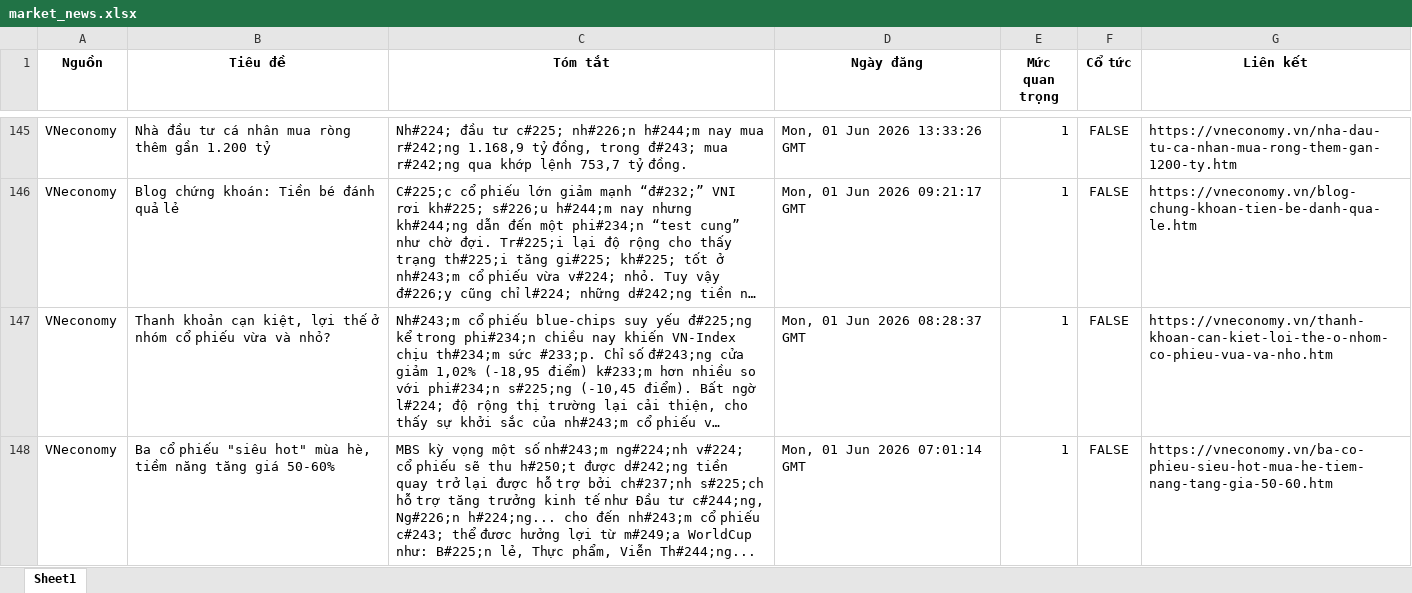
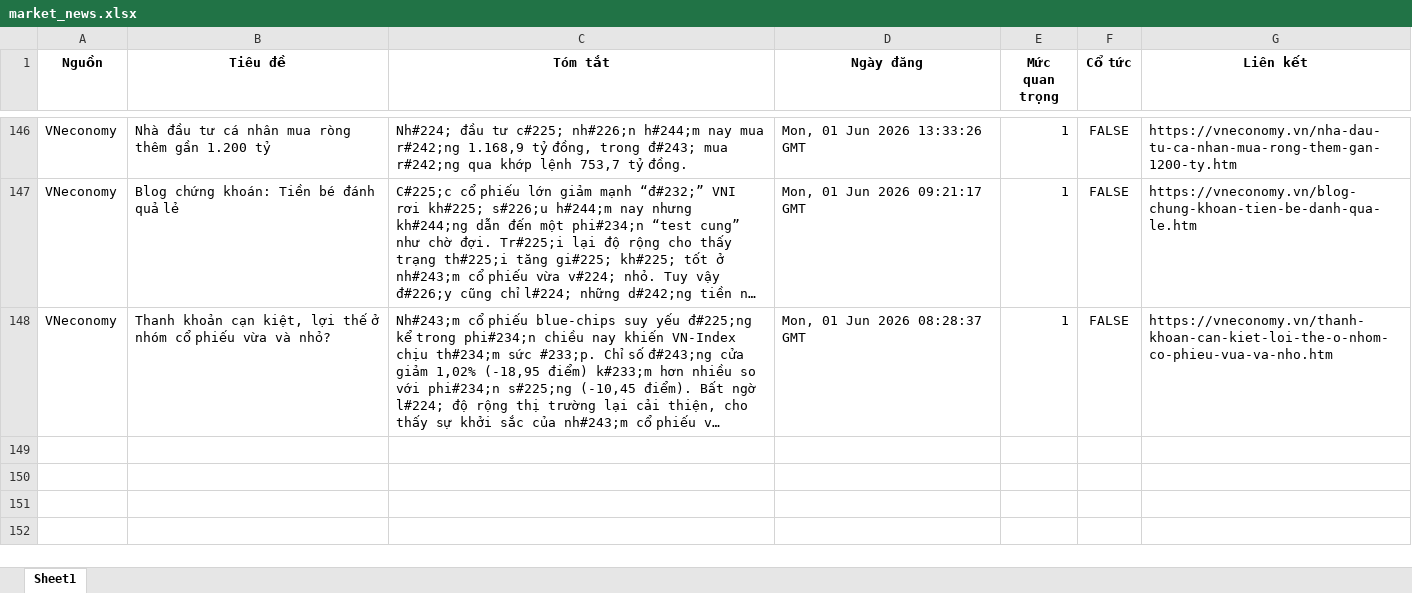
Before and after one commit to Ngoduc1110/ND, an Excel workbook: NEWS/market_news.xlsx, sheet Sheet1, drawn as a sheet; only a part is shown, gaps mark what is left out; long unchanged cells end in …; values as stored, in another font and other column widths than the file's, no borders; removed rows and columns are numbered as before the commit, all else as after; the diff covers the shown part only; the diff names each change by its address in the sheet, - before the commit and + after, or states it on an @@ line.

```diff
--- a/NEWS/market_news.xlsx (sheet Sheet1)
+++ b/NEWS/market_news.xlsx (sheet Sheet1)
-row 148: VNeconomy | Ba cổ phiếu "siêu hot" mùa hè, tiềm năng tăng giá 50-60% | MBS kỳ vọng một số nh#243;m ng#224;nh v#224; cổ phiếu sẽ thu h#250;t được d#242;ng tiền quay trở lại được hỗ trợ bởi ch#237;nh s#225;ch hỗ trợ tăng trưởng kinh tế như Đầu tư c#244;ng, Ng#226;n h#224;ng... cho đến nh#243;m cổ phiếu c#243; thể đươc hưởng lợi từ m#249;a WorldCup như: B#225;n lẻ, Thực phẩm, Viễn Th#244;ng... | Mon, 01 Jun 2026 07:01:14 GMT | 1 | FALSE | https://vneconomy.vn/ba-co-phieu-sieu-hot-mua-he-tiem-nang-tang-gia-50-60.htm
```
Also changed, not shown: 5 added rows, 4 removed rows and 5 edited cells elsewhere in this sheet, 10 other files.
